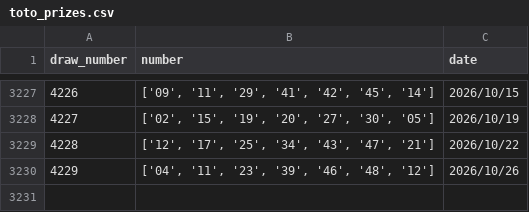
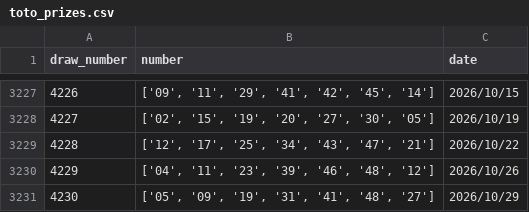
Before and after one commit to jamesng414-cloud/GG-supreme-, a CSV file: toto_prizes.csv, drawn as a sheet; only a part is shown, gaps mark what is left out; the diff names each change by its address in the sheet, - before the commit and + after, or states it on an @@ line.

```diff
--- a/toto_prizes.csv
+++ b/toto_prizes.csv
+row 3231: 4230 | ['05', '09', '19', '31', '41', '48', '27'] | 2026/10/29
```
